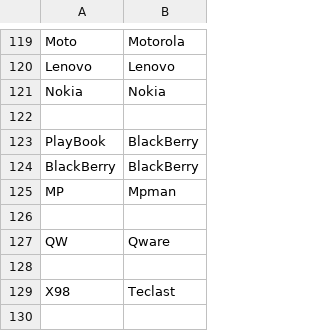
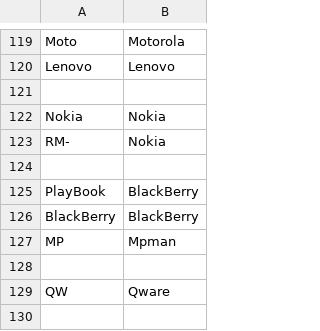
Before and after one commit to zvrablik/yauaa, a CSV file: analyzer/src/main/resources/UserAgents/MobileBrands/MobileBrands.csv, drawn as a sheet; only a part is shown, gaps mark what is left out; the shorter side is filled out with more unchanged rows; the diff names each change by its address in the sheet, - before the commit and + after, or states it on an @@ line.

```diff
--- a/analyzer/src/main/resources/UserAgents/MobileBrands/MobileBrands.csv
+++ b/analyzer/src/main/resources/UserAgents/MobileBrands/MobileBrands.csv
+row 121: (empty)
+row 123: RM- | Nokia
```
Also changed, not shown: analyzer/src/main/resources/UserAgents/WindowsPhoneNames/WindowsPhone.csv, 4 other files.
